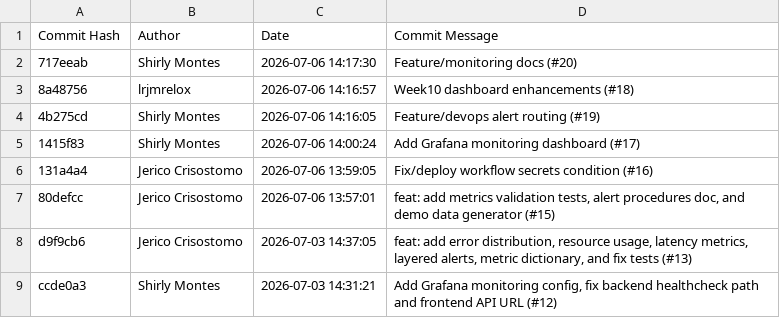
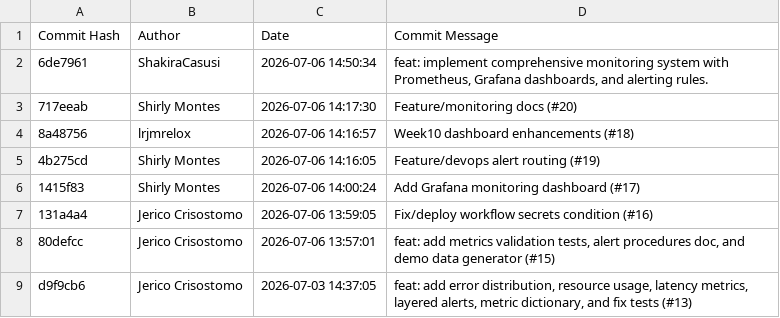
Before and after one commit to ShakiraCasusi/Brainbytes-AITutoring-Platform, a CSV file: commits.csv, drawn as a sheet; only a part is shown; the shorter side is filled out with more unchanged rows; the diff names each change by its address in the sheet, - before the commit and + after, or states it on an @@ line.

```diff
--- a/commits.csv
+++ b/commits.csv
+row 2: 6de7961 | ShakiraCasusi | 2026-07-06 14:50:34 | feat: implement comprehensive monitoring system with Prometheus, Grafana dashboards, and alerting rules.
```
